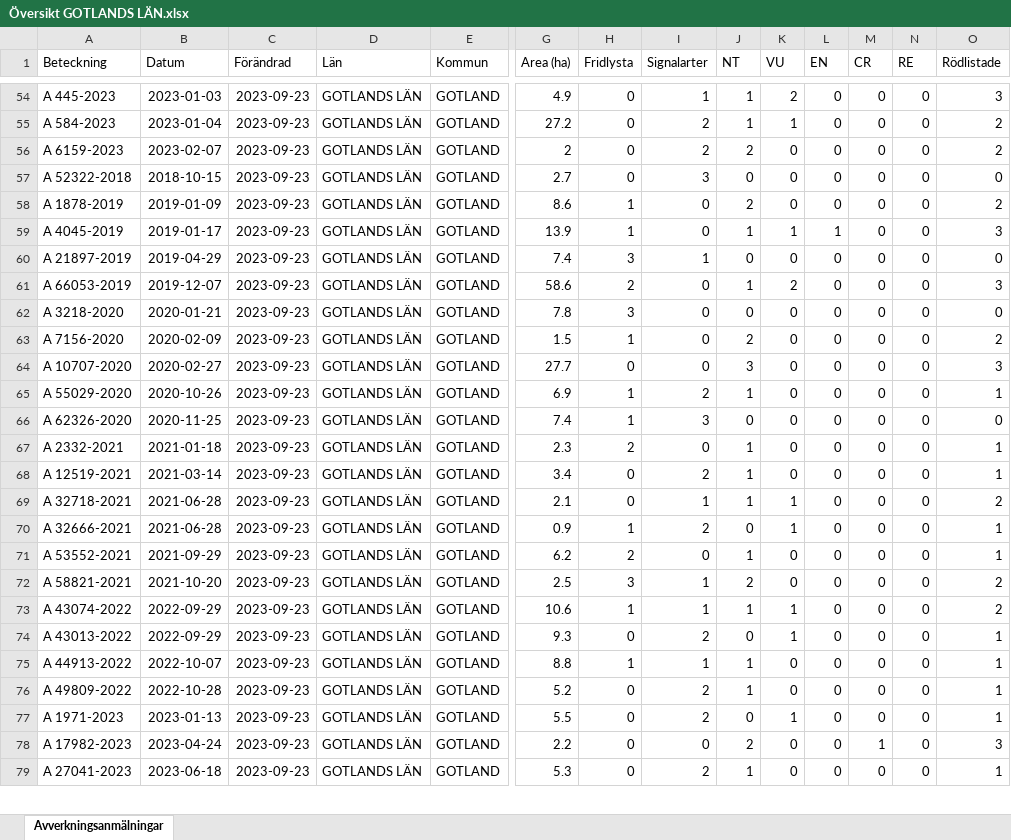
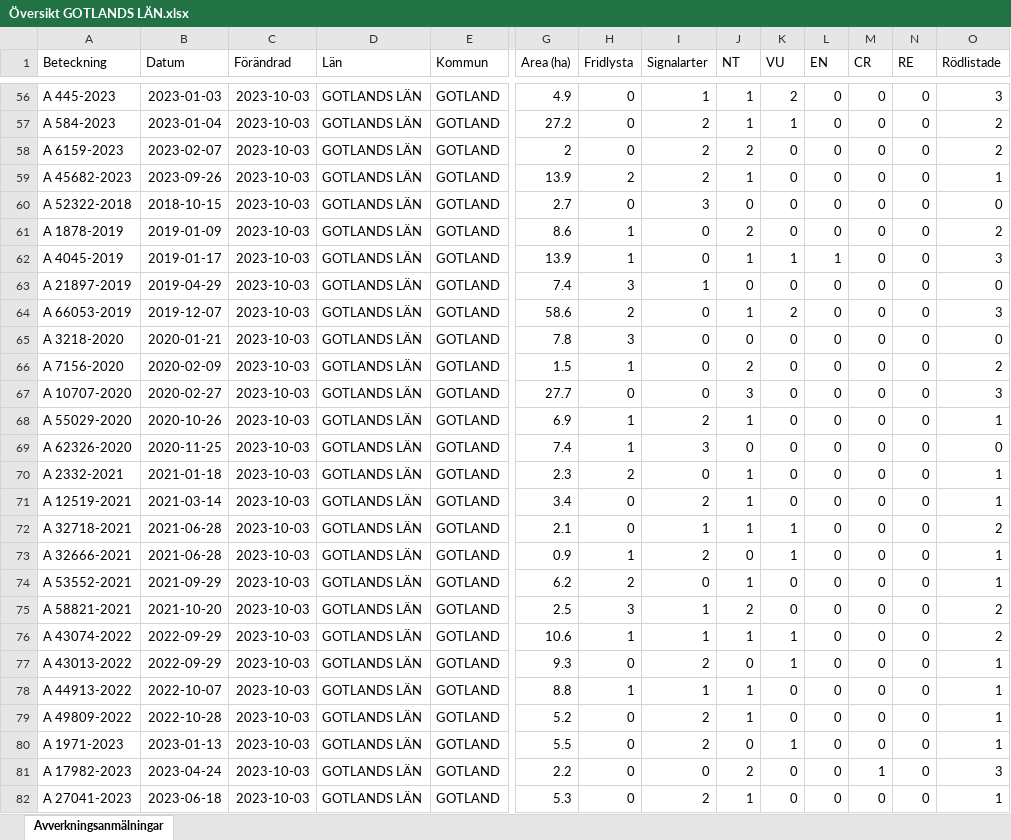
Before and after one commit to klasma/Logging_GOTLANDS_LAN, an Excel workbook: Översikt GOTLANDS LÄN.xlsx, sheet Avverkningsanmälningar, drawn as a sheet; only a part is shown, gaps mark what is left out; values as stored, in another font and other column widths than the file's, no borders; addresses are those after the commit; rows hold the shown columns only; the diff covers the shown part only; the diff names each change by its address in the sheet, - before the commit and + after, or states it on an @@ line.

```diff
--- a/Översikt GOTLANDS LÄN.xlsx (sheet Avverkningsanmälningar)
+++ b/Översikt GOTLANDS LÄN.xlsx (sheet Avverkningsanmälningar)
-C56:C58 (Förändrad): 2023-09-23
+C56:C58 (Förändrad): 2023-10-03
+row 59: A 45682-2023 | 2023-09-26 | 2023-10-03 | GOTLANDS LÄN | GOTLAND | 13.9 | 2 | 2 | 1 | 0 | 0 | 0 | 0 | 1
-C60:C82 (Förändrad): 2023-09-23
+C60:C82 (Förändrad): 2023-10-03
```
Also changed, not shown: 3 added rows, 1 removed row and 505 edited cells elsewhere in this sheet, 1 other file.
